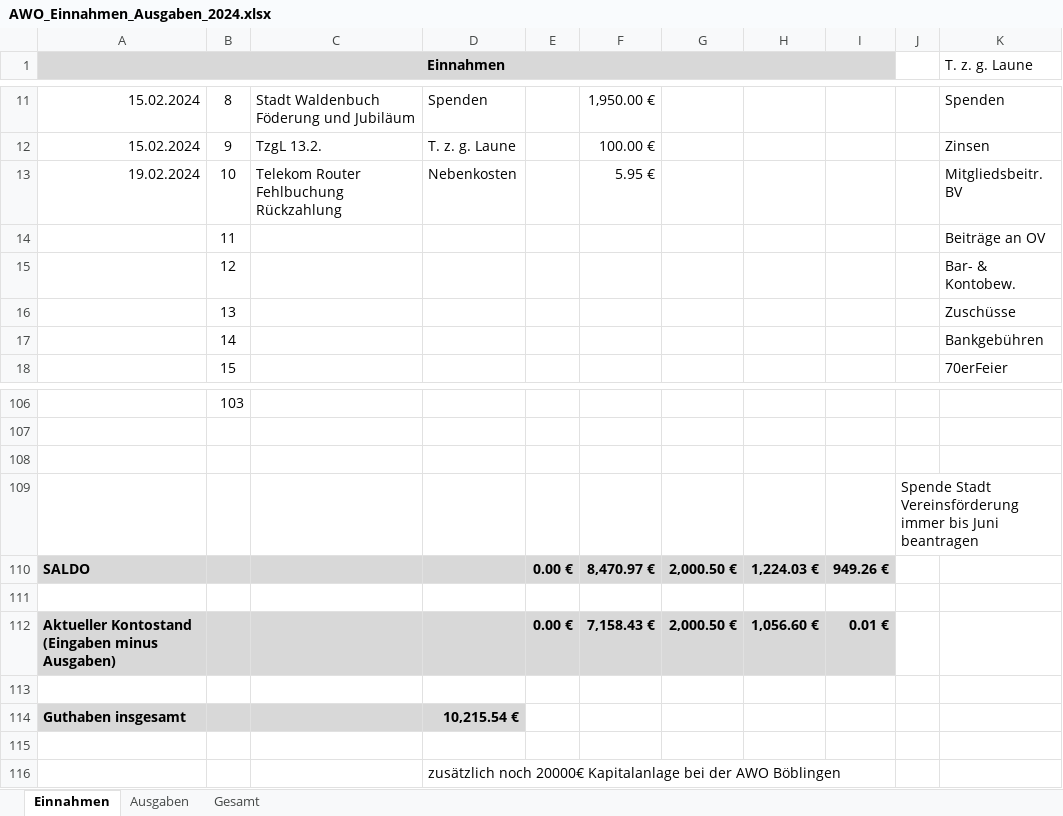
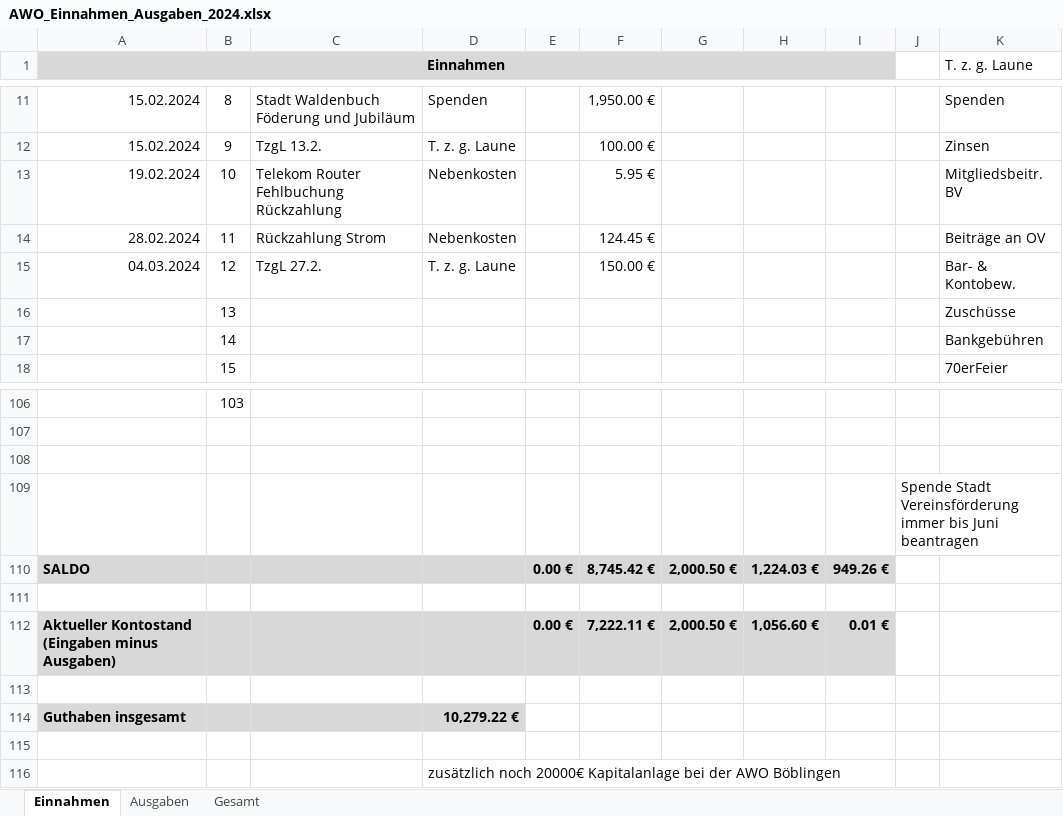
Before and after one commit to bwildner/AWO, an Excel workbook: 2024/AWO_Einnahmen_Ausgaben_2024.xlsx, sheet Einnahmen, drawn as a sheet; only a part is shown, gaps mark what is left out; values as stored, in another font and other column widths than the file's, no borders; conditional formats not drawn; the diff names each change by its address in the sheet, - before the commit and + after, or states it on an @@ line.

```diff
--- a/2024/AWO_Einnahmen_Ausgaben_2024.xlsx (sheet Einnahmen)
+++ b/2024/AWO_Einnahmen_Ausgaben_2024.xlsx (sheet Einnahmen)
-A14 (Einnahmen): (empty)
+A14 (Einnahmen): 28.02.2024
-C14: (empty)
+C14: Rückzahlung Strom
-D14: (empty)
+D14: Nebenkosten
-F14: (empty)
+F14: 124.45 €
-A15 (Einnahmen): (empty)
+A15 (Einnahmen): 04.03.2024
-C15: (empty)
+C15: TzgL 27.2.
-D15: (empty)
+D15: T. z. g. Laune
-F15: (empty)
+F15: 150.00 €
-F110: 8,470.97 €
+F110: 8,745.42 €
-F112: 7,158.43 €
+F112: 7,222.11 €
-D114: 10,215.54 €
+D114: 10,279.22 €
```
Also changed, not shown: sheet Ausgaben, 3 other files.
